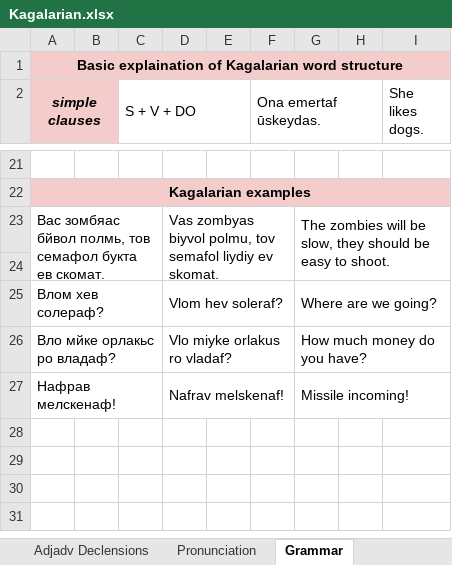
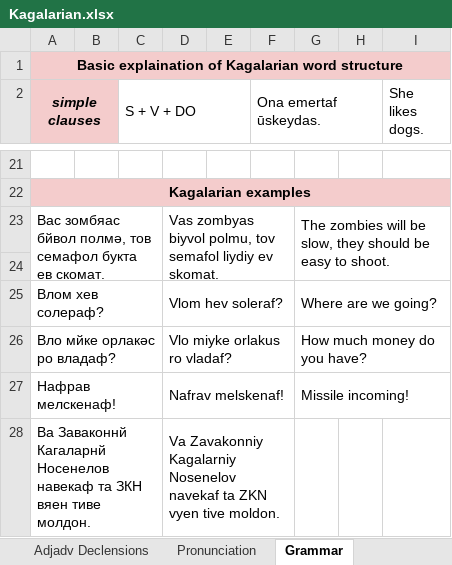
Before and after one commit to Oneo64/Starlattice, an Excel workbook: Conlangs/Kagalarian.xlsx, sheet Grammar, drawn as a sheet; only a part is shown, gaps mark what is left out; values as stored, in another font and other column widths than the file's, no borders; charts and pictures not drawn; the diff names each change by its address in the sheet, - before the commit and + after, or states it on an @@ line.

```diff
--- a/Conlangs/Kagalarian.xlsx (sheet Grammar)
+++ b/Conlangs/Kagalarian.xlsx (sheet Grammar)
-A23 (simple clauses): …зомбяас бйвол полмь, тов семафол…
+A23 (simple clauses): …зомбяас бйвол полмә, тов семафол…
-A26 (simple clauses): Вло мйке орлакьс ро владаф?
+A26 (simple clauses): Вло мйке орлакәс ро владаф?
+row 28: Ва Заваконнй Кагаларнй Носенелов навекаф та ЗКН вяен тиве молдон. |  |  | Va Zavakonniy Kagalarniy Nosenelov navekaf ta ZKN vyen tive moldon.
```
Also changed, not shown: sheet Kagalarian, sheet Pronunciation, sheet Noun Declensions.
